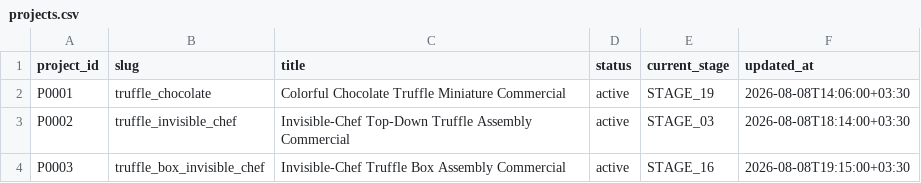
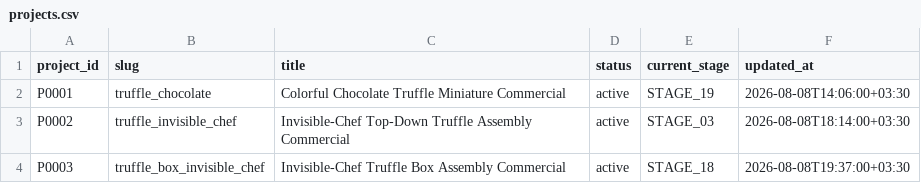
Before and after one commit to M2002HR/AI_Video_Lab, a CSV file: 10_REGISTRY/projects.csv, drawn as a sheet.

Commit message:
Update P0003 registry stage after failed baseline

```diff
--- a/10_REGISTRY/projects.csv
+++ b/10_REGISTRY/projects.csv
@@ -3,2 +3,2 @@ P0001,truffle_chocolate,Colorful Chocolate Truffle Miniature Commercial,active,S
 P0002,truffle_invisible_chef,Invisible-Chef Top-Down Truffle Assembly Commercial,active,STAGE_03,2026-08-08T18:14:00+03:30
-P0003,truffle_box_invisible_chef,Invisible-Chef Truffle Box Assembly Commercial,active,STAGE_16,2026-08-08T19:15:00+03:30
+P0003,truffle_box_invisible_chef,Invisible-Chef Truffle Box Assembly Commercial,active,STAGE_18,2026-08-08T19:37:00+03:30
```
